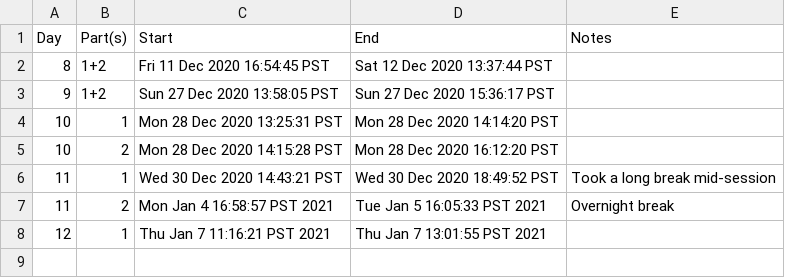
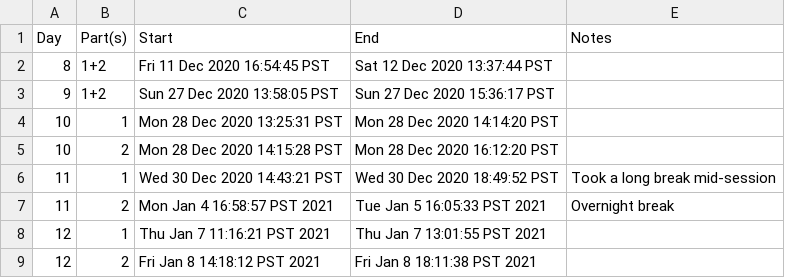
Before and after one commit to bryanluu/AdventOfCode2020, a CSV file: times.csv, drawn as a sheet; the diff names each change by its address in the sheet, - before the commit and + after, or states it on an @@ line.

Commit message:
Added solution for Day 12, Part 2 and updated times.csv. Used more OOP and improved Vector class. Modified the 'run.bash' script to send all args to the codefile.

```diff
--- a/times.csv
+++ b/times.csv
+row 9: 12 | 2 | Fri Jan 8 14:18:12 PST 2021 | Fri Jan 8 18:11:38 PST 2021
```
Also changed, not shown: 3 other files.
